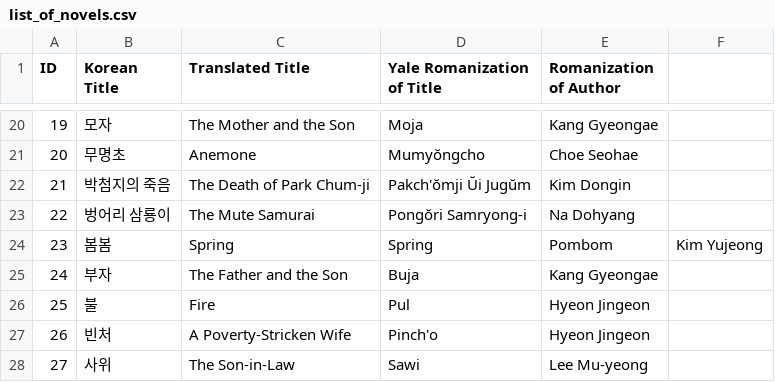
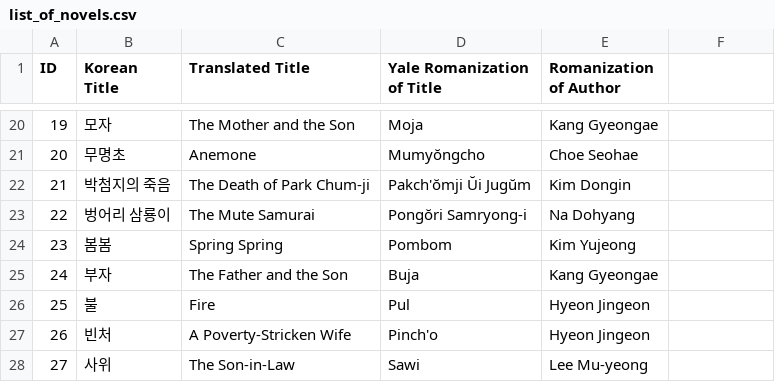
Before and after one commit to storidient/KoCoNovel, a CSV file: list_of_novels.csv, drawn as a sheet; only a part is shown, gaps mark what is left out.

Commit message:
Update list_of_novels.csv

```diff
--- a/list_of_novels.csv
+++ b/list_of_novels.csv
@@ -23,3 +23,3 @@ ID,Korean Title,Translated Title,Yale Romanization of Title,Romanization of Auth
 22,벙어리 삼룡이,The Mute Samurai,Pongŏri Samryong-i,Na Dohyang
-23,봄봄,Spring, Spring,Pombom,Kim Yujeong
+23,봄봄,Spring Spring,Pombom,Kim Yujeong
 24,부자,The Father and the Son,Buja,Kang Gyeongae
```
